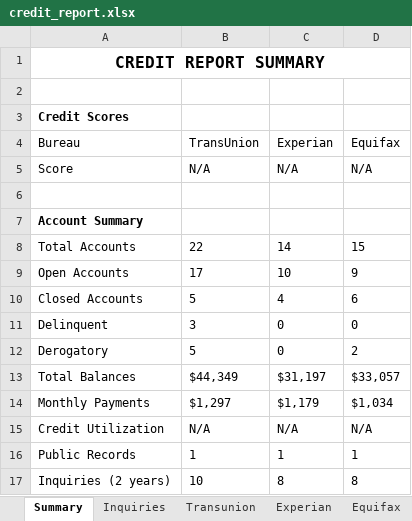
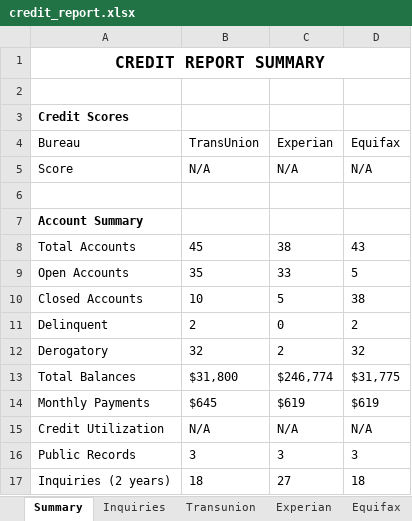
Before and after one commit to shefiinnn/Credit_Report, an Excel workbook: output/credit_report.xlsx, sheet Summary, drawn as a sheet; values as stored, in another font and other column widths than the file's, no borders; the diff names each change by its address in the sheet, - before the commit and + after, or states it on an @@ line.

```diff
--- a/output/credit_report.xlsx (sheet Summary)
+++ b/output/credit_report.xlsx (sheet Summary)
-B8 (TransUnion): 22
+B8 (TransUnion): 45
-C8 (Experian): 14
+C8 (Experian): 38
-D8 (Equifax): 15
+D8 (Equifax): 43
-B9 (TransUnion): 17
+B9 (TransUnion): 35
-C9 (Experian): 10
+C9 (Experian): 33
-D9 (Equifax): 9
+D9 (Equifax): 5
-B10 (TransUnion): 5
+B10 (TransUnion): 10
-C10 (Experian): 4
+C10 (Experian): 5
-D10 (Equifax): 6
+D10 (Equifax): 38
-B11 (TransUnion): 3
+B11 (TransUnion): 2
-D11 (Equifax): 0
+D11 (Equifax): 2
-B12 (TransUnion): 5
+B12 (TransUnion): 32
-C12 (Experian): 0
+C12 (Experian): 2
-D12 (Equifax): 2
+D12 (Equifax): 32
-B13 (TransUnion): $44,349
+B13 (TransUnion): $31,800
-C13 (Experian): $31,197
+C13 (Experian): $246,774
-D13 (Equifax): $33,057
+D13 (Equifax): $31,775
-B14 (TransUnion): $1,297
+B14 (TransUnion): $645
-C14 (Experian): $1,179
+C14 (Experian): $619
-D14 (Equifax): $1,034
+D14 (Equifax): $619
-B16 (TransUnion): 1
+B16 (TransUnion): 3
-C16 (Experian): 1
+C16 (Experian): 3
-D16 (Equifax): 1
+D16 (Equifax): 3
-B17 (TransUnion): 10
+B17 (TransUnion): 18
-C17 (Experian): 8
+C17 (Experian): 27
-D17 (Equifax): 8
+D17 (Equifax): 18
```
Also changed, not shown: sheet Transunion, sheet Equifax, sheet Experian, sheet Inquiries, 8 other files.
